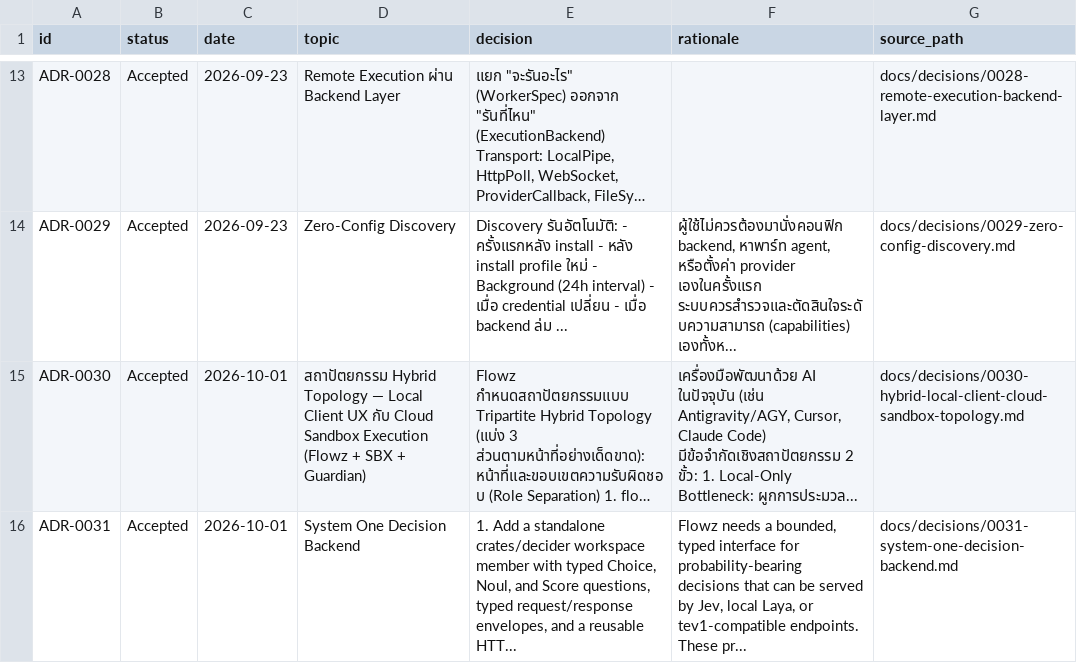
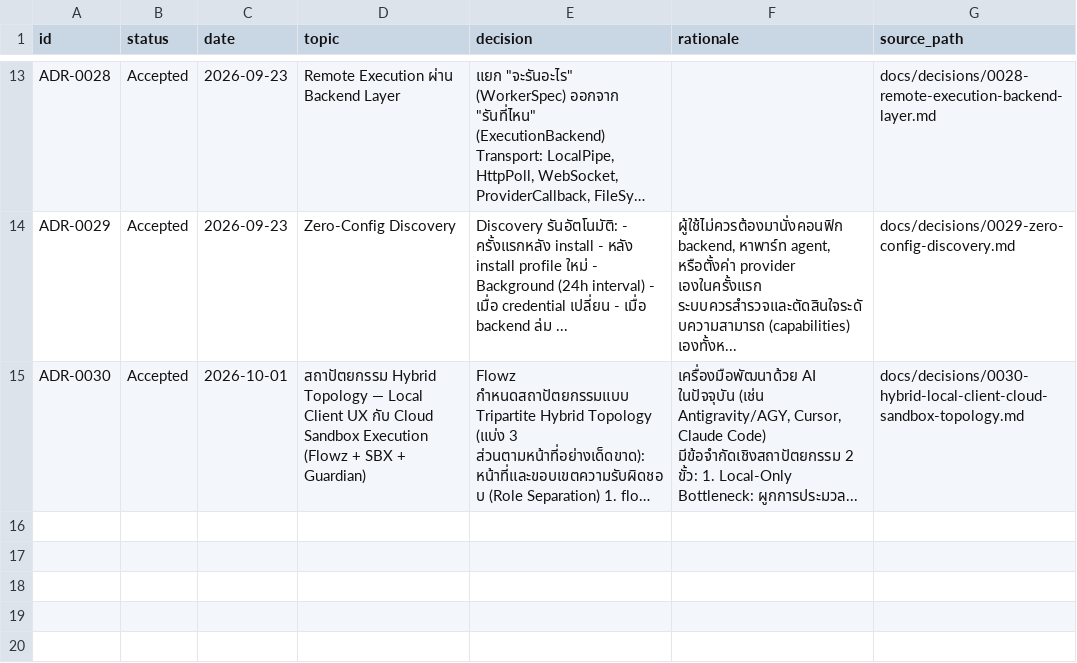
Before and after one commit to billlzzz18/flowz, a CSV file: docs/decisions.csv, drawn as a sheet; only a part is shown, gaps mark what is left out; long unchanged cells end in …; the diff names each change by its address in the sheet, - before the commit and + after, or states it on an @@ line.

Commit message:
fix(decider): address review feedback

```diff
--- a/docs/decisions.csv
+++ b/docs/decisions.csv
-row 16: ADR-0031 | Accepted | 2026-10-01 | System One Decision Backend | 1. Add a standalone crates/decider workspace member with typed Choice, Noul, and Score questions, typed request/response envelopes, and a reusable HTT... | Flowz needs a bounded, typed interface for probability-bearing decisions that can be served by Jev, local Laya, or tev1-compatible endpoints. These pr... | docs/decisions/0031-system-one-decision-backend.md
```
Also changed, not shown: 9 other files.
